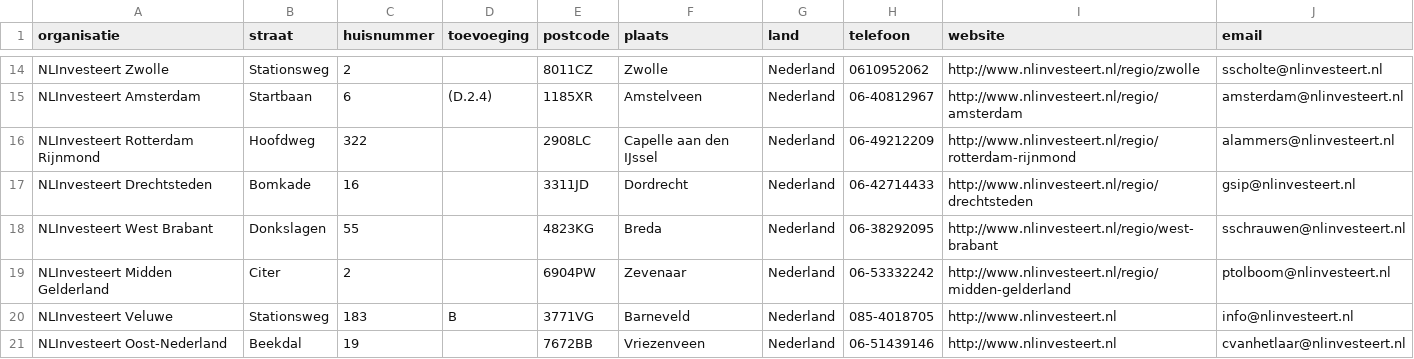
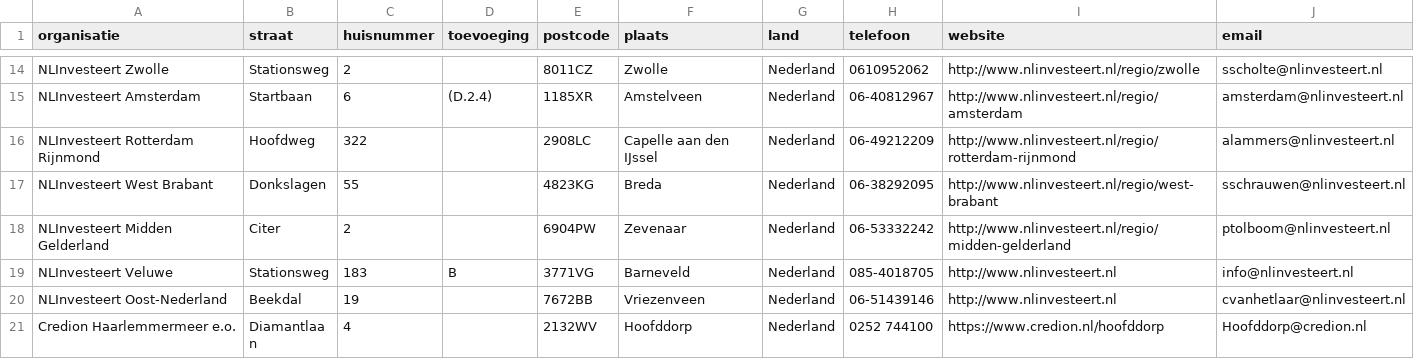
Before and after one commit to Stichting-MKB-Financiering/update-advisors, a CSV file: addresses.csv, drawn as a sheet; only a part is shown, gaps mark what is left out; the shorter side is filled out with more unchanged rows; the diff names each change by its address in the sheet, - before the commit and + after, or states it on an @@ line.

```diff
--- a/addresses.csv
+++ b/addresses.csv
-row 17: NLInvesteert Drechtsteden | Bomkade | 16 |  | 3311JD | Dordrecht | Nederland | 06-42714433 | http://www.nlinvesteert.nl/regio/drechtsteden | gsip@nlinvesteert.nl
```
Also changed, not shown: 1 other file.
